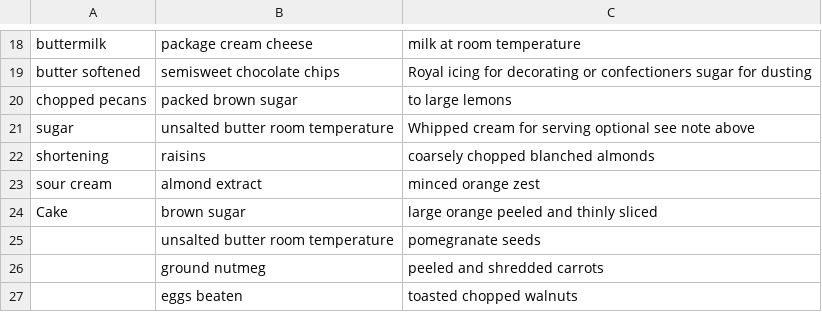
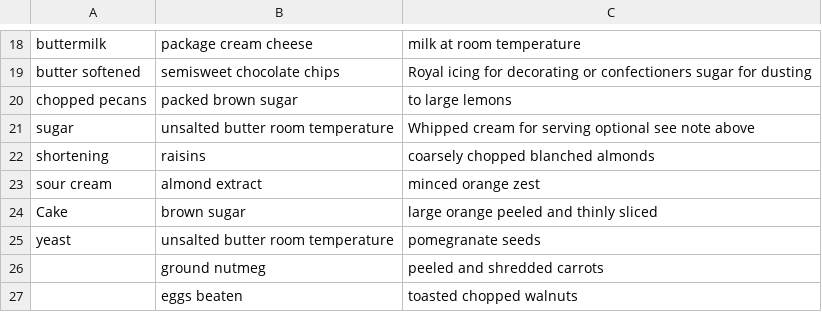
Before and after one commit to YewJin1010/FYP_20297501, a CSV file: server/text_detection/cleaned_ingredients.csv, drawn as a sheet; only a part is shown, gaps mark what is left out.

Commit message:
refined text detection

```diff
--- a/server/text_detection/cleaned_ingredients.csv
+++ b/server/text_detection/cleaned_ingredients.csv
@@ -24,3 +24,3 @@ sour cream,almond extract,minced orange zest
 Cake,brown sugar,large orange peeled and thinly sliced
-,unsalted butter room temperature,pomegranate seeds
+yeast,unsalted butter room temperature,pomegranate seeds
 ,ground nutmeg,peeled and shredded carrots
```
Also changed, not shown: 10 other files.
